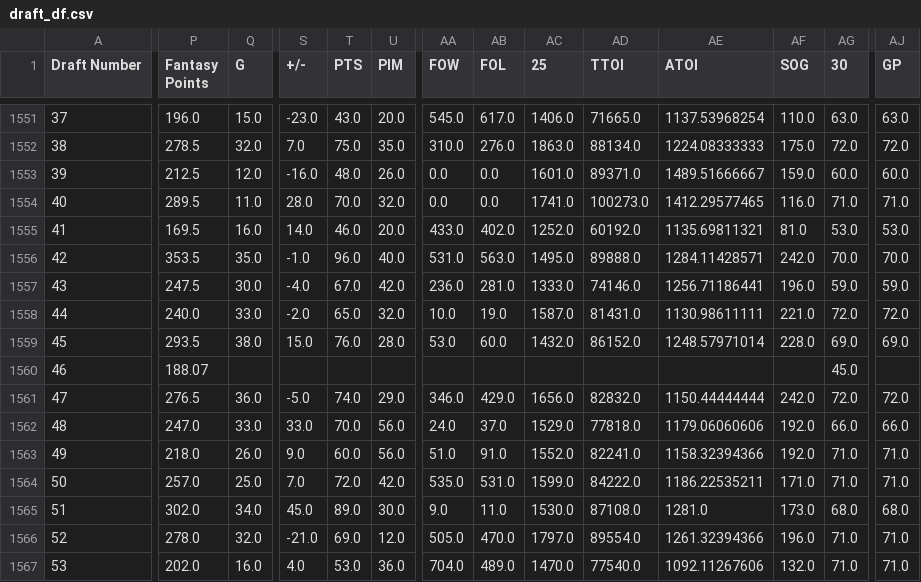
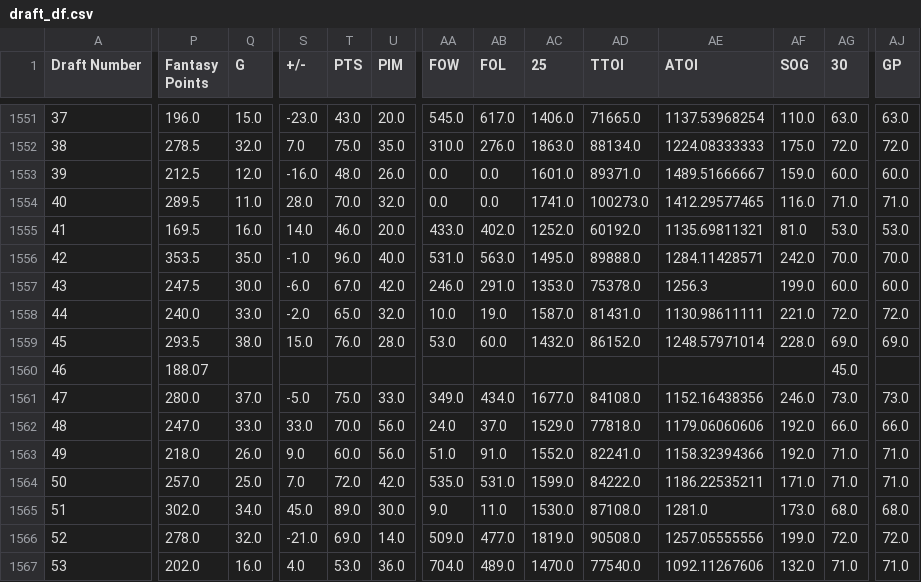
Before and after one commit to ivanchow23/espn-league54078-dashboard, a CSV file: docs/data/draft_df.csv, drawn as a sheet; only a part is shown, gaps mark what is left out; the diff covers the shown part only; the diff names each change by its address in the sheet, - before the commit and + after, or states it on an @@ line.

Commit message:
Update data 2026-03-28 07:00:01
Auto-generated commit with update_current_season_all.sh.

```diff
--- a/docs/data/draft_df.csv
+++ b/docs/data/draft_df.csv
-S1557 (+/-): -4.0
+S1557 (+/-): -6.0
-AA1557 (FOW): 236.0
+AA1557 (FOW): 246.0
-AB1557 (FOL): 281.0
+AB1557 (FOL): 291.0
-AC1557 (25): 1333.0
+AC1557 (25): 1353.0
-AD1557 (TTOI): 74146.0
+AD1557 (TTOI): 75378.0
-AE1557 (ATOI): 1256.71186441
+AE1557 (ATOI): 1256.3
-AF1557 (SOG): 196.0
+AF1557 (SOG): 199.0
-AG1557 (30): 59.0
+AG1557 (30): 60.0
-AJ1557 (GP): 59.0
+AJ1557 (GP): 60.0
-P1561 (Fantasy Points): 276.5
+P1561 (Fantasy Points): 280.0
-Q1561 (G): 36.0
+Q1561 (G): 37.0
-T1561 (PTS): 74.0
+T1561 (PTS): 75.0
-U1561 (PIM): 29.0
+U1561 (PIM): 33.0
-AA1561 (FOW): 346.0
+AA1561 (FOW): 349.0
-AB1561 (FOL): 429.0
+AB1561 (FOL): 434.0
-AC1561 (25): 1656.0
+AC1561 (25): 1677.0
-AD1561 (TTOI): 82832.0
+AD1561 (TTOI): 84108.0
-AE1561 (ATOI): 1150.44444444
+AE1561 (ATOI): 1152.16438356
-AF1561 (SOG): 242.0
+AF1561 (SOG): 246.0
-AG1561 (30): 72.0
+AG1561 (30): 73.0
-AJ1561 (GP): 72.0
+AJ1561 (GP): 73.0
-U1566 (PIM): 12.0
+U1566 (PIM): 14.0
-AA1566 (FOW): 505.0
+AA1566 (FOW): 509.0
-AB1566 (FOL): 470.0
+AB1566 (FOL): 477.0
-AC1566 (25): 1797.0
+AC1566 (25): 1819.0
-AD1566 (TTOI): 89554.0
+AD1566 (TTOI): 90508.0
-AE1566 (ATOI): 1261.32394366
+AE1566 (ATOI): 1257.05555556
-AF1566 (SOG): 196.0
+AF1566 (SOG): 199.0
-AG1566 (30): 71.0
+AG1566 (30): 72.0
-AJ1566 (GP): 71.0
+AJ1566 (GP): 72.0
```
Also changed, not shown: 157 edited cells elsewhere in this file, 1 other file.
